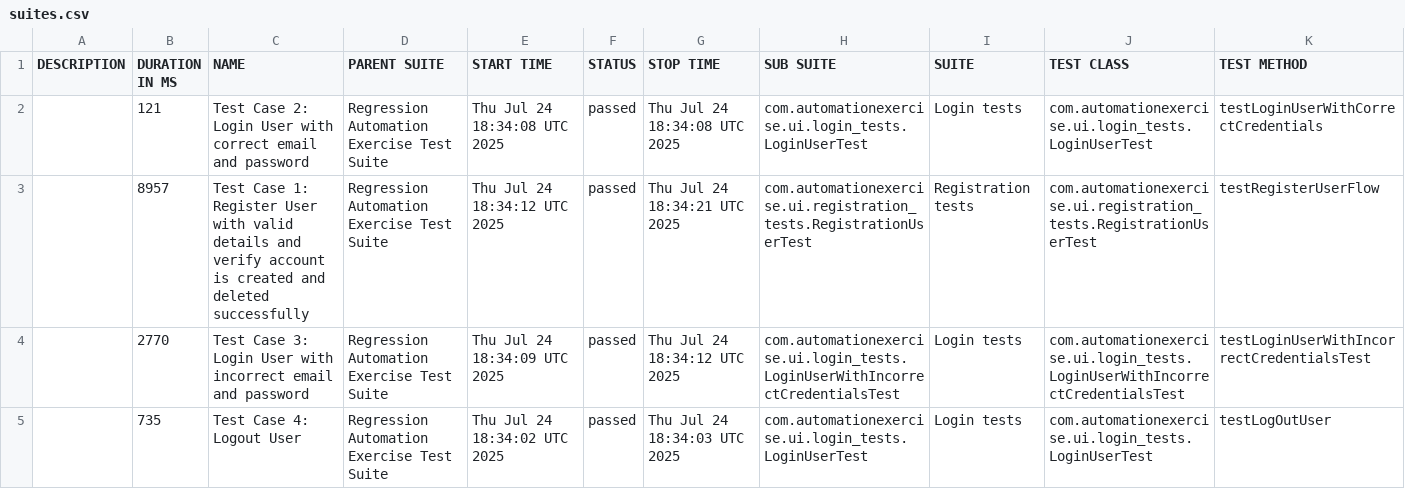
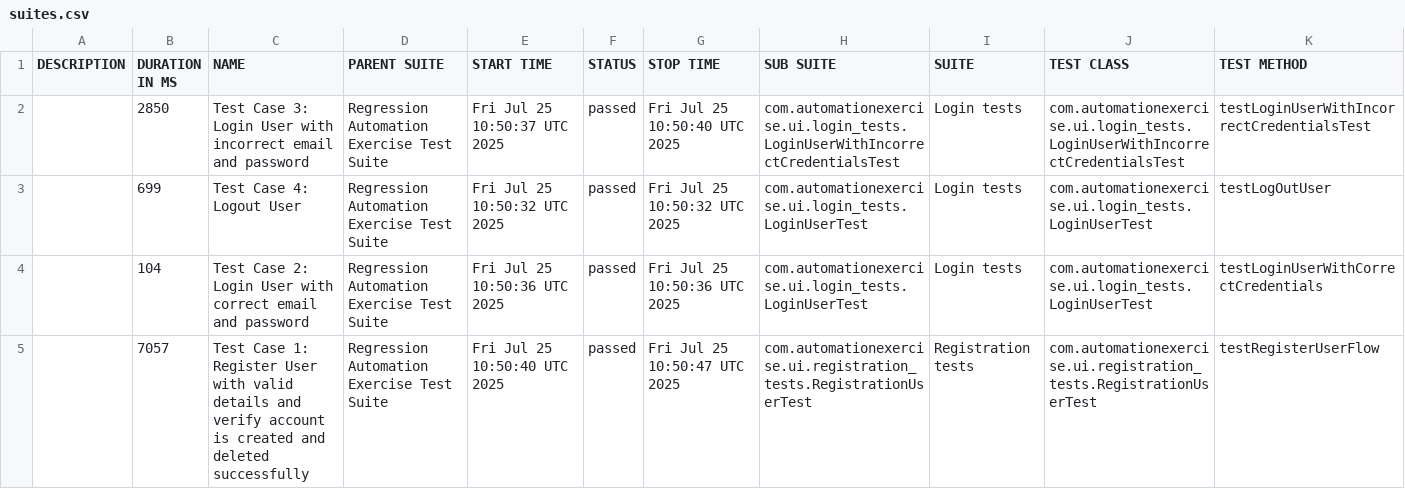
Before and after one commit to bovsunovskiyas/automationexercise_Selenium, a CSV file: data/suites.csv, drawn as a sheet.

```diff
--- a/data/suites.csv
+++ b/data/suites.csv
@@ -1,5 +1,5 @@
 "DESCRIPTION","DURATION IN MS","NAME","PARENT SUITE","START TIME","STATUS","STOP TIME","SUB SUITE","SUITE","TEST CLASS","TEST METHOD"
-"","121","Test Case 2: Login User with correct email and password","Regression Automation Exercise Test Suite","Thu Jul 24 18:34:08 UTC 2025","passed","Thu Jul 24 18:34:08 UTC 2025","com.automationexercise.ui.login_tests.LoginUserTest","Login tests","com.automationexercise.ui.login_tests.LoginUserTest","testLoginUserWithCorrectCredentials"
-"","8957","Test Case 1: Register User with valid details and verify account is created and deleted successfully","Regression Automation Exercise Test Suite","Thu Jul 24 18:34:12 UTC 2025","passed","Thu Jul 24 18:34:21 UTC 2025","com.automationexercise.ui.registration_tests.RegistrationUserTest","Registration tests","com.automationexercise.ui.registration_tests.RegistrationUserTest","testRegisterUserFlow"
-"","2770","Test Case 3: Login User with incorrect email and password","Regression Automation Exercise Test Suite","Thu Jul 24 18:34:09 UTC 2025","passed","Thu Jul 24 18:34:12 UTC 2025","com.automationexercise.ui.login_tests.LoginUserWithIncorrectCredentialsTest","Login tests","com.automationexercise.ui.login_tests.LoginUserWithIncorrectCredentialsTest","testLoginUserWithIncorrectCredentialsTest"
-"","735","Test Case 4: Logout User","Regression Automation Exercise Test Suite","Thu Jul 24 18:34:02 UTC 2025","passed","Thu Jul 24 18:34:03 UTC 2025","com.automationexercise.ui.login_tests.LoginUserTest","Login tests","com.automationexercise.ui.login_tests.LoginUserTest","testLogOutUser"
+"","2850","Test Case 3: Login User with incorrect email and password","Regression Automation Exercise Test Suite","Fri Jul 25 10:50:37 UTC 2025","passed","Fri Jul 25 10:50:40 UTC 2025","com.automationexercise.ui.login_tests.LoginUserWithIncorrectCredentialsTest","Login tests","com.automationexercise.ui.login_tests.LoginUserWithIncorrectCredentialsTest","testLoginUserWithIncorrectCredentialsTest"
+"","699","Test Case 4: Logout User","Regression Automation Exercise Test Suite","Fri Jul 25 10:50:32 UTC 2025","passed","Fri Jul 25 10:50:32 UTC 2025","com.automationexercise.ui.login_tests.LoginUserTest","Login tests","com.automationexercise.ui.login_tests.LoginUserTest","testLogOutUser"
+"","104","Test Case 2: Login User with correct email and password","Regression Automation Exercise Test Suite","Fri Jul 25 10:50:36 UTC 2025","passed","Fri Jul 25 10:50:36 UTC 2025","com.automationexercise.ui.login_tests.LoginUserTest","Login tests","com.automationexercise.ui.login_tests.LoginUserTest","testLoginUserWithCorrectCredentials"
+"","7057","Test Case 1: Register User with valid details and verify account is created and deleted successfully","Regression Automation Exercise Test Suite","Fri Jul 25 10:50:40 UTC 2025","passed","Fri Jul 25 10:50:47 UTC 2025","com.automationexercise.ui.registration_tests.RegistrationUserTest","Registration tests","com.automationexercise.ui.registration_tests.RegistrationUserTest","testRegisterUserFlow"
```
Also changed, not shown: 24 other files.
